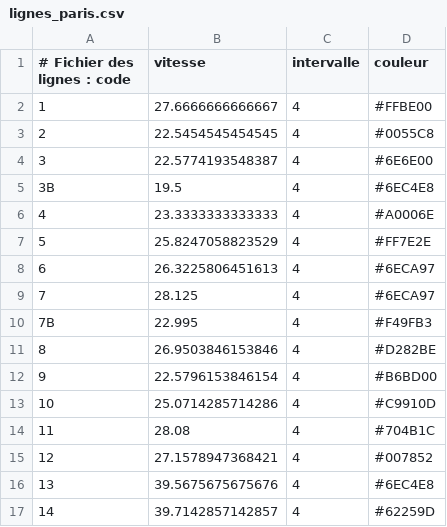
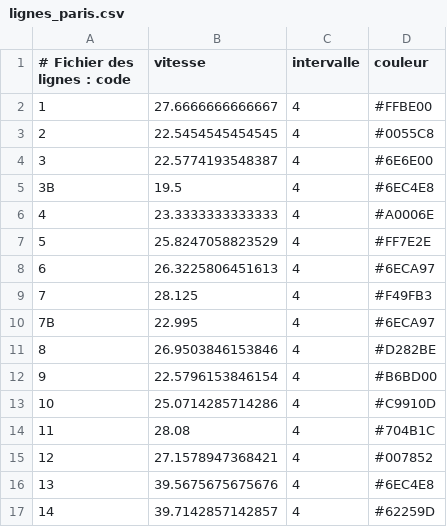
Before and after one commit to eagleigje/implementation_metro, a CSV file: lignes_paris.csv, drawn as a sheet.

Commit message:
Correction couleur 7 et 7B

```diff
--- a/lignes_paris.csv
+++ b/lignes_paris.csv
@@ -8,4 +8,4 @@
 6;26.3225806451613;4;#6ECA97
-7;28.125;4;#6ECA97
-7B;22.995;4;#F49FB3
+7;28.125;4;#F49FB3
+7B;22.995;4;#6ECA97
 8;26.9503846153846;4;#D282BE
```
